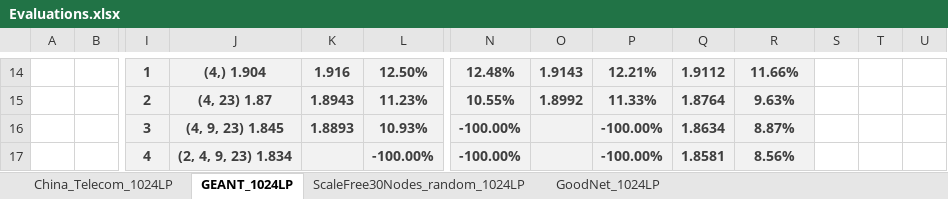
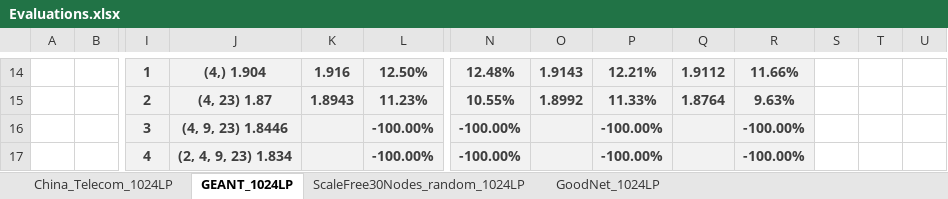
Before and after one commit to idoyehe/hybrid_routing_KNERUL, an Excel workbook: Smart_Nodes_Routing/Evaluations.xlsx, sheet GEANT_1024LP, drawn as a sheet; only a part is shown, gaps mark what is left out; values as stored, in another font and other column widths than the file's, no borders; charts and pictures not drawn; removed rows and columns are numbered as before the commit, all else as after; rows hold the shown columns only; the diff names each change by its address in the sheet, - before the commit and + after, or states it on an @@ line.

```diff
--- a/Smart_Nodes_Routing/Evaluations.xlsx (sheet GEANT_1024LP)
+++ b/Smart_Nodes_Routing/Evaluations.xlsx (sheet GEANT_1024LP)
-row 16:  |  | 3 | (4, 9, 23) 1.845 | 1.8893 | 10.93% | -100.00% |  | -100.00% | 1.8634 | 8.87%
+row 16:  |  | 3 | (4, 9, 23) 1.8446 |  | -100.00% | -100.00% |  | -100.00% |  | -100.00%
-Q17: 1.8581
+Q17: (empty)
-R17: 8.56%
+R17: -100.00%
```
Also changed, not shown: sheet China_Telecom_1024LP, sheet GoodNet_1024LP, sheet ScaleFree30Nodes_random_1024LP, charts or pictures.
